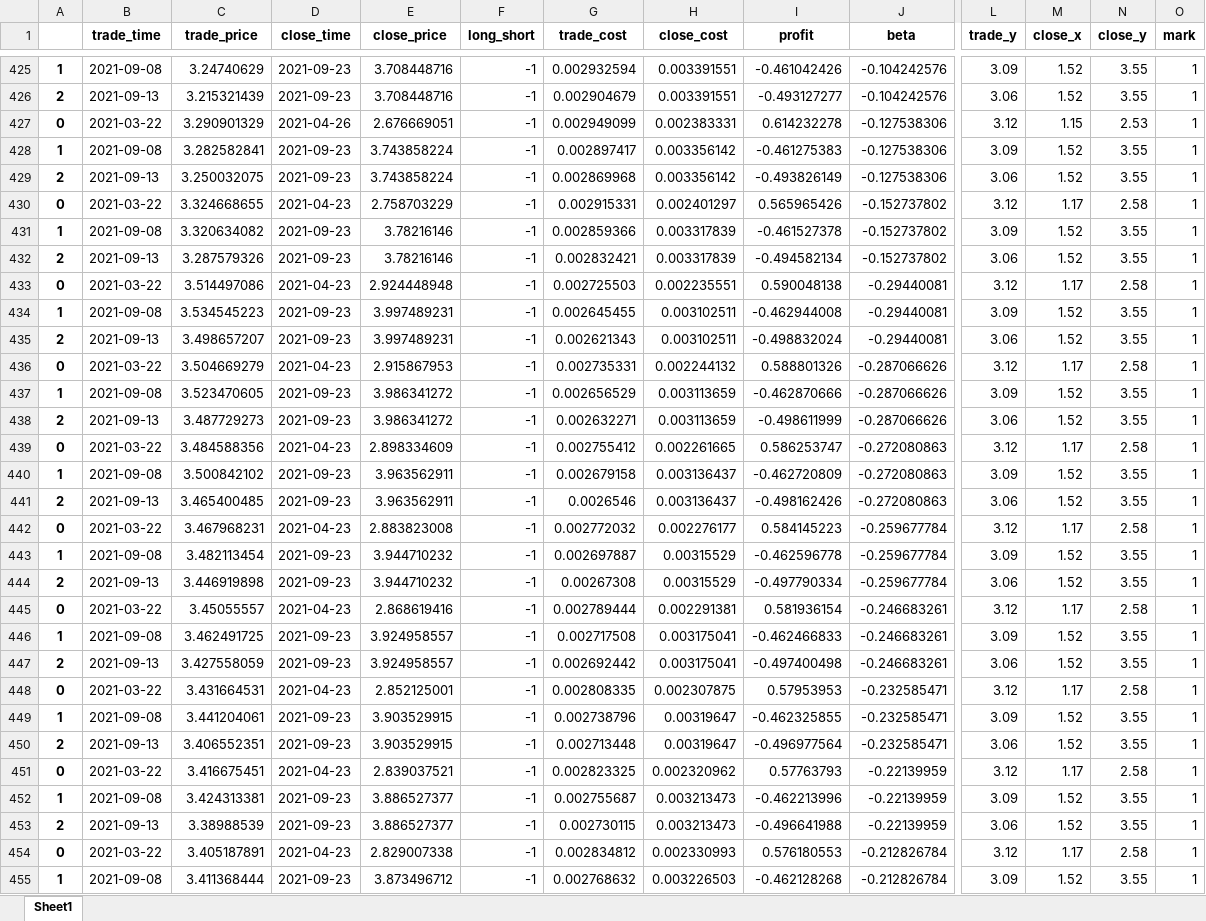
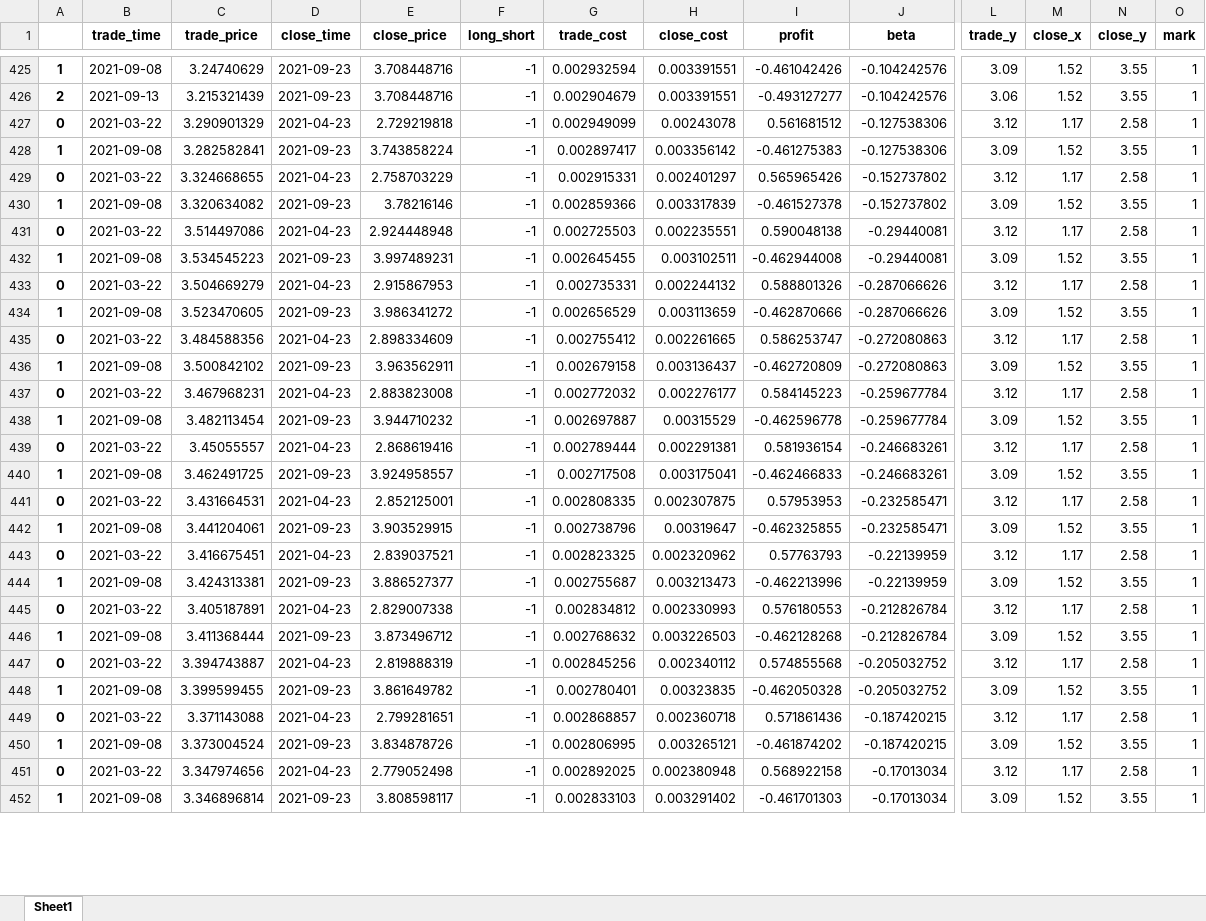
Before and after one commit to quanttrade/product, an Excel workbook: s60_signal/position-00991-601991.xlsx, sheet Sheet1, drawn as a sheet; only a part is shown, gaps mark what is left out; the shorter side is filled out with more unchanged rows; values as stored, in another font and other column widths than the file's, no borders; removed rows and columns are numbered as before the commit, all else as after; rows hold the shown columns only; the diff covers the shown part only; the diff names each change by its address in the sheet, - before the commit and + after, or states it on an @@ line.

```diff
--- a/s60_signal/position-00991-601991.xlsx (sheet Sheet1)
+++ b/s60_signal/position-00991-601991.xlsx (sheet Sheet1)
-D427 (close_time): 2021-04-26
+D427 (close_time): 2021-04-23
-E427 (close_price): 2.676669051
+E427 (close_price): 2.729219818
-H427 (close_cost): 0.002383331
+H427 (close_cost): 0.00243078
-I427 (profit): 0.614232278
+I427 (profit): 0.561681512
-M427 (close_x): 1.15
+M427 (close_x): 1.17
-N427 (close_y): 2.53
+N427 (close_y): 2.58
-row 429: 2 | 2021-09-13 | 3.250032075 | 2021-09-23 | 3.743858224 | -1 | 0.002869968 | 0.003356142 | -0.493826149 | -0.127538306 | 3.06 | 1.52 | 3.55 | 1
-row 432: 2 | 2021-09-13 | 3.287579326 | 2021-09-23 | 3.78216146 | -1 | 0.002832421 | 0.003317839 | -0.494582134 | -0.152737802 | 3.06 | 1.52 | 3.55 | 1
-row 435: 2 | 2021-09-13 | 3.498657207 | 2021-09-23 | 3.997489231 | -1 | 0.002621343 | 0.003102511 | -0.498832024 | -0.29440081 | 3.06 | 1.52 | 3.55 | 1
-row 438: 2 | 2021-09-13 | 3.487729273 | 2021-09-23 | 3.986341272 | -1 | 0.002632271 | 0.003113659 | -0.498611999 | -0.287066626 | 3.06 | 1.52 | 3.55 | 1
-row 441: 2 | 2021-09-13 | 3.465400485 | 2021-09-23 | 3.963562911 | -1 | 0.0026546 | 0.003136437 | -0.498162426 | -0.272080863 | 3.06 | 1.52 | 3.55 | 1
-row 444: 2 | 2021-09-13 | 3.446919898 | 2021-09-23 | 3.944710232 | -1 | 0.00267308 | 0.00315529 | -0.497790334 | -0.259677784 | 3.06 | 1.52 | 3.55 | 1
-row 447: 2 | 2021-09-13 | 3.427558059 | 2021-09-23 | 3.924958557 | -1 | 0.002692442 | 0.003175041 | -0.497400498 | -0.246683261 | 3.06 | 1.52 | 3.55 | 1
-row 450: 2 | 2021-09-13 | 3.406552351 | 2021-09-23 | 3.903529915 | -1 | 0.002713448 | 0.00319647 | -0.496977564 | -0.232585471 | 3.06 | 1.52 | 3.55 | 1
-row 453: 2 | 2021-09-13 | 3.38988539 | 2021-09-23 | 3.886527377 | -1 | 0.002730115 | 0.003213473 | -0.496641988 | -0.22139959 | 3.06 | 1.52 | 3.55 | 1
```
Also changed, not shown: 4 added rows, 33 removed rows and 149 edited cells elsewhere in this sheet, s60_signal/position-00386-600028.xlsx, s60_signal/position-00902-600011.xlsx, 53 other files.
